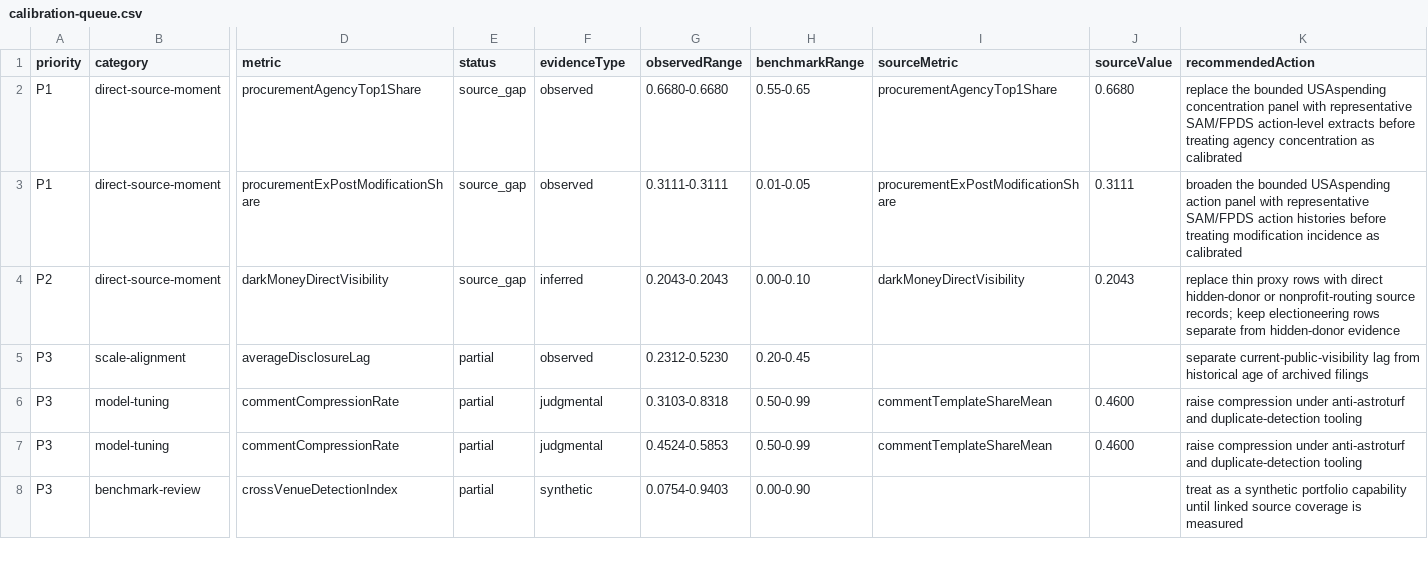
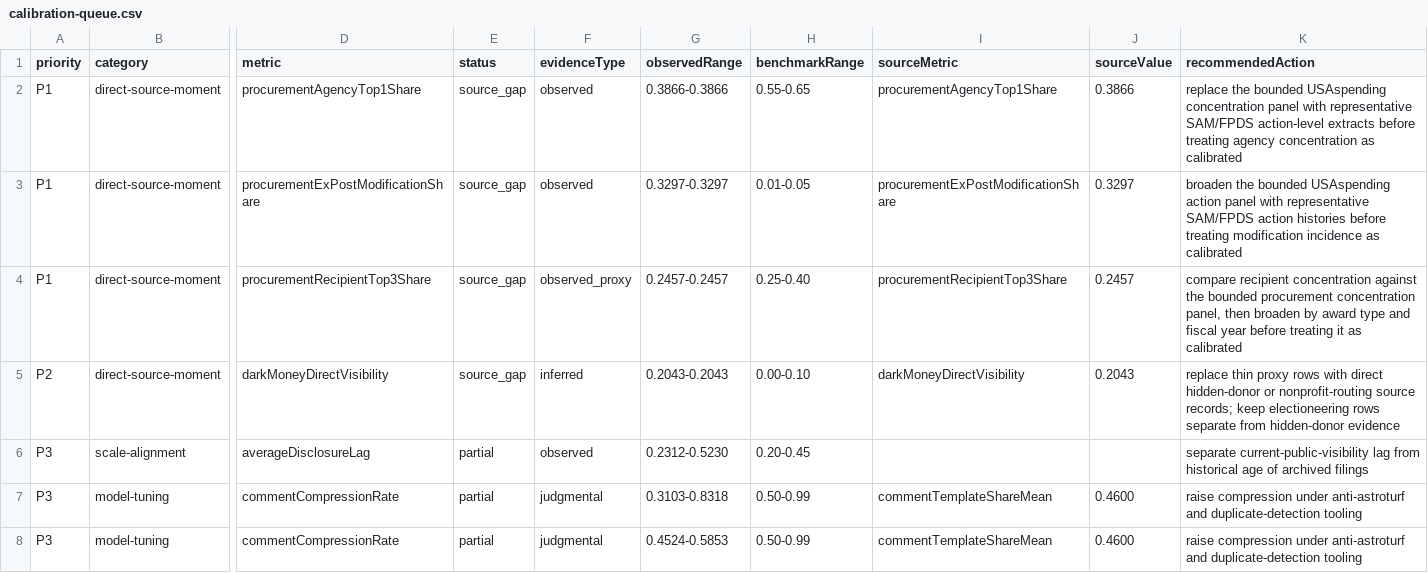
Before and after one commit to Jacoba1100254352/lobby-capture-simulator, a CSV file: reports/calibration-queue.csv, drawn as a sheet; only a part is shown, gaps mark what is left out; the shorter side is filled out with more unchanged rows; rows hold the shown columns only; the diff names each change by its address in the sheet, - before the commit and + after, or states it on an @@ line.

```diff
--- a/reports/calibration-queue.csv
+++ b/reports/calibration-queue.csv
-G2 (observedRange): 0.6680-0.6680
+G2 (observedRange): 0.3866-0.3866
-J2 (sourceValue): 0.6680
+J2 (sourceValue): 0.3866
-G3 (observedRange): 0.3111-0.3111
+G3 (observedRange): 0.3297-0.3297
-J3 (sourceValue): 0.3111
+J3 (sourceValue): 0.3297
+row 4: P1 | direct-source-moment | procurementRecipientTop3Share | source_gap | observed_proxy | 0.2457-0.2457 | 0.25-0.40 | procurementRecipientTop3Share | 0.2457 | compare recipient concentration against the bounded procurement concentration panel, then broaden by award type and fiscal year before treating it as calibrated
```
Also changed, not shown: reports/claim-boundary-audit.csv, reports/claim-source-dependency.csv, 28 other files.
